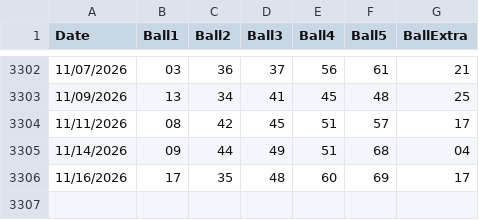
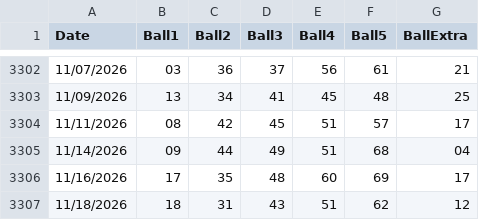
Before and after one commit to Sageth/LotteryML, a CSV file: Powerball/source/powerball.csv, drawn as a sheet; only a part is shown, gaps mark what is left out.

```diff
--- a/Powerball/source/powerball.csv
+++ b/Powerball/source/powerball.csv
@@ -3306 +3306,2 @@ Date,Ball1,Ball2,Ball3,Ball4,Ball5,BallExtra
 11/16/2026,17,35,48,60,69,17
+11/18/2026,18,31,43,51,62,12
```
Also changed, not shown: 1 other file.
